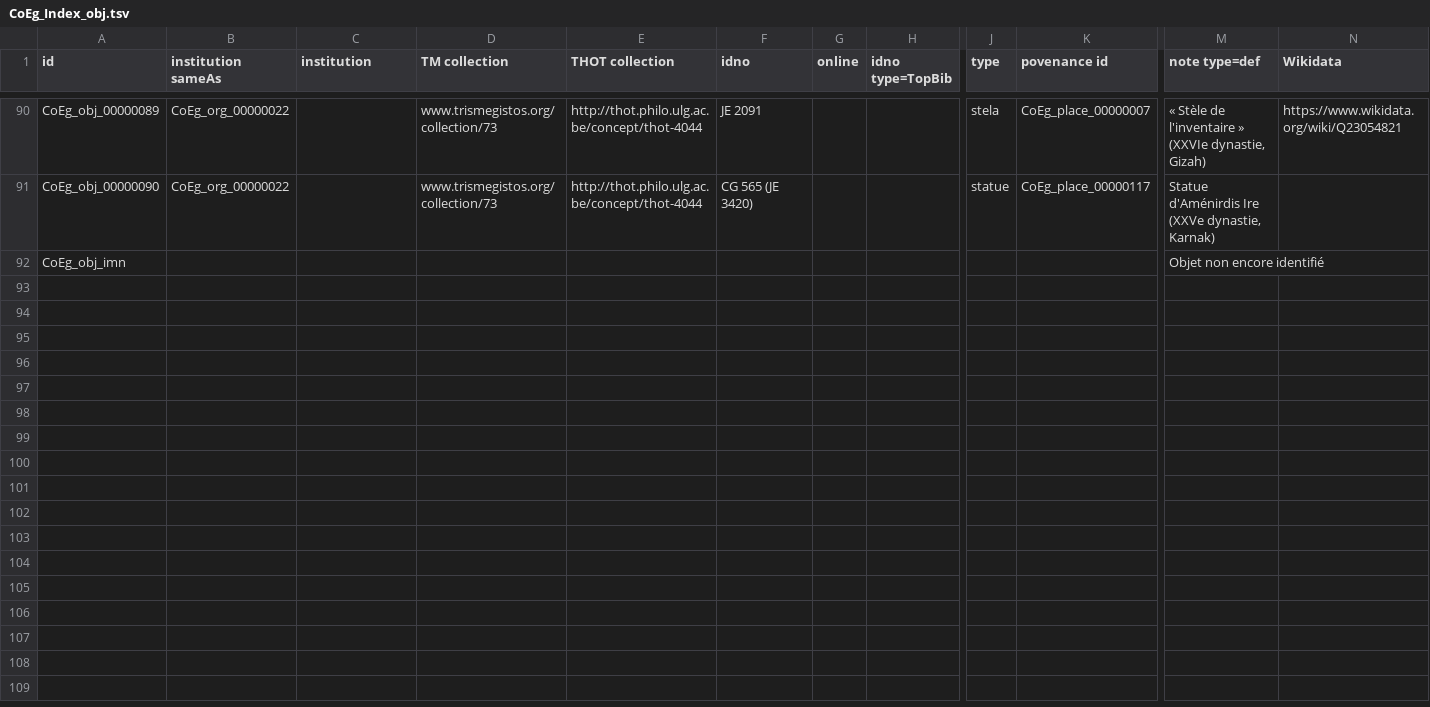
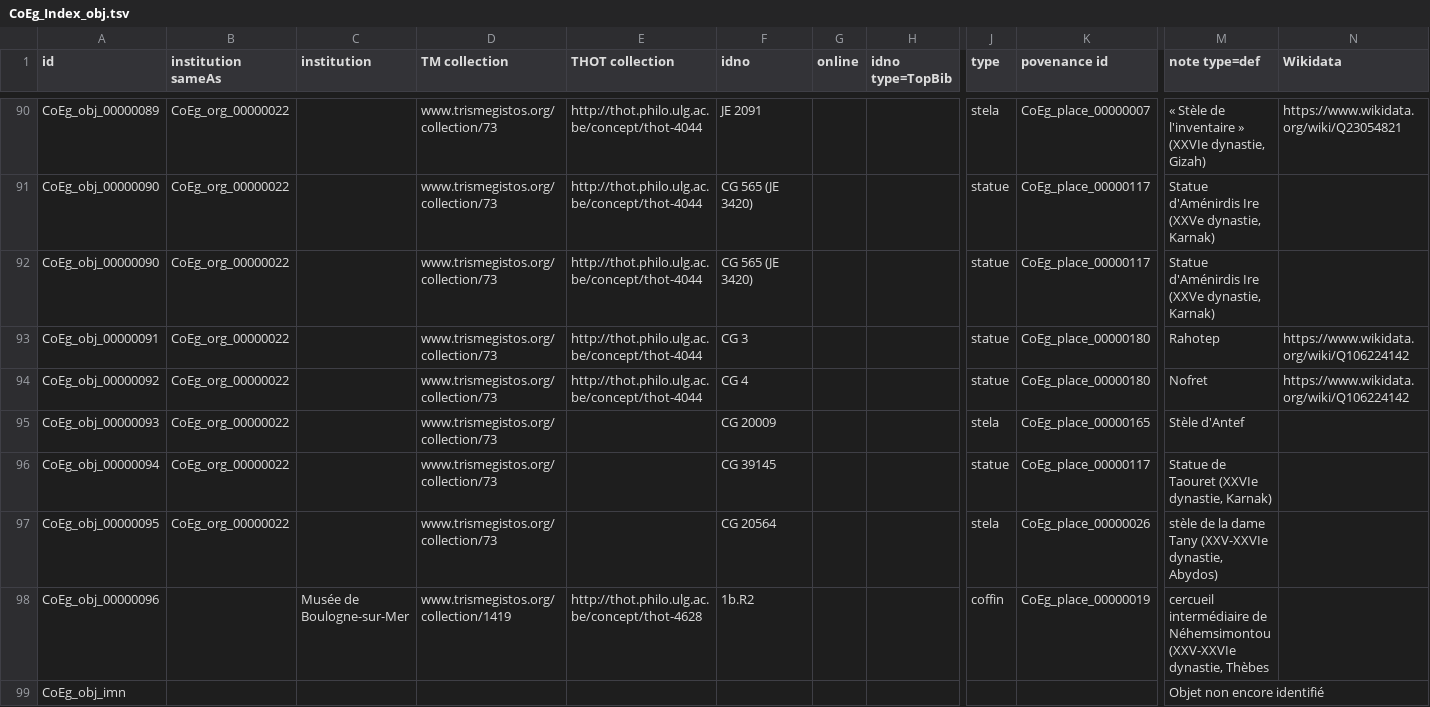
Before and after one commit to ThLebee/CoEg, a TSV file: doc/CoEg_Index_obj.tsv, drawn as a sheet; only a part is shown, gaps mark what is left out; rows hold the shown columns only; the diff names each change by its address in the sheet, - before the commit and + after, or states it on an @@ line.

Commit message:
Add files via upload

```diff
--- a/doc/CoEg_Index_obj.tsv
+++ b/doc/CoEg_Index_obj.tsv
+row 92: CoEg_obj_00000090 | CoEg_org_00000022 |  | www.trismegistos.org/collection/73 | http://thot.philo.ulg.ac.be/concept/thot-4044 | CG 565 (JE 3420) |  |  | statue | CoEg_place_00000117 | Statue d'Aménirdis Ire (XXVe dynastie, Karnak)
+row 93: CoEg_obj_00000091 | CoEg_org_00000022 |  | www.trismegistos.org/collection/73 | http://thot.philo.ulg.ac.be/concept/thot-4044 | CG 3 |  |  | statue | CoEg_place_00000180 | Rahotep | https://www.wikidata.org/wiki/Q106224142
+row 94: CoEg_obj_00000092 | CoEg_org_00000022 |  | www.trismegistos.org/collection/73 | http://thot.philo.ulg.ac.be/concept/thot-4044 | CG 4 |  |  | statue | CoEg_place_00000180 | Nofret | https://www.wikidata.org/wiki/Q106224142
+row 95: CoEg_obj_00000093 | CoEg_org_00000022 |  | www.trismegistos.org/collection/73 |  | CG 20009 |  |  | stela | CoEg_place_00000165 | Stèle d'Antef
+row 96: CoEg_obj_00000094 | CoEg_org_00000022 |  | www.trismegistos.org/collection/73 |  | CG 39145 |  |  | statue | CoEg_place_00000117 | Statue de Taouret (XXVIe dynastie, Karnak)
+row 97: CoEg_obj_00000095 | CoEg_org_00000022 |  | www.trismegistos.org/collection/73 |  | CG 20564 |  |  | stela | CoEg_place_00000026 | stèle de la dame Tany (XXV-XXVIe dynastie, Abydos)
+row 98: CoEg_obj_00000096 |  | Musée de Boulogne-sur-Mer | www.trismegistos.org/collection/1419 | http://thot.philo.ulg.ac.be/concept/thot-4628 | 1b.R2 |  |  | coffin | CoEg_place_00000019 | cercueil intermédiaire de Néhemsimontou (XXV-XXVIe dynastie, Thèbes
```
